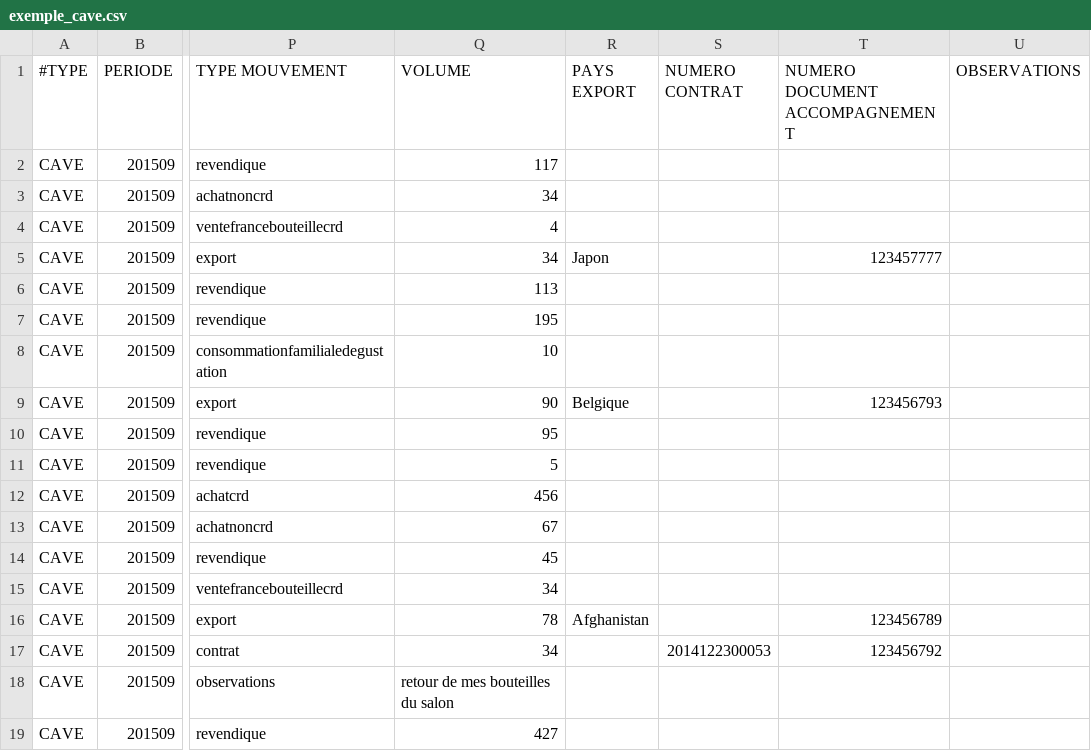
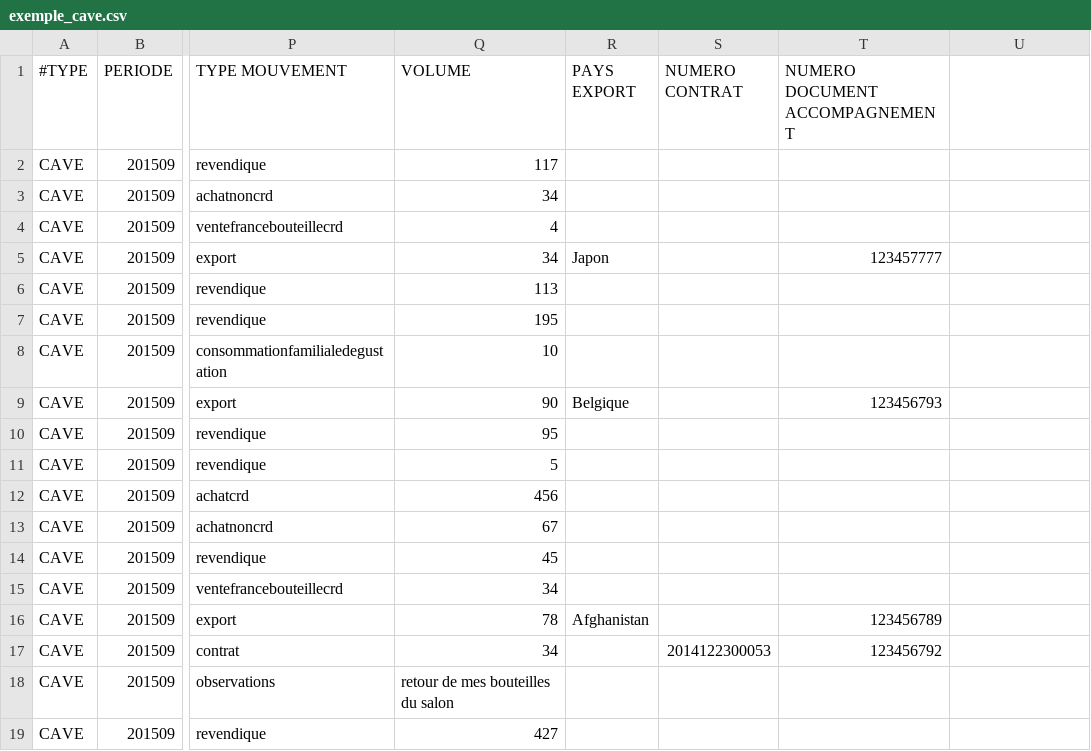
Before and after one commit to 24eme/mutualisation-douane, a CSV file: logiciels-tiers/exemple_cave.csv, drawn as a sheet; only a part is shown, gaps mark what is left out; the diff names each change by its address in the sheet, - before the commit and + after, or states it on an @@ line.

Commit message:
Update exemple_cave.csv

```diff
--- a/logiciels-tiers/exemple_cave.csv
+++ b/logiciels-tiers/exemple_cave.csv
-U1: OBSERVATIONS
+U1: (empty)
```
